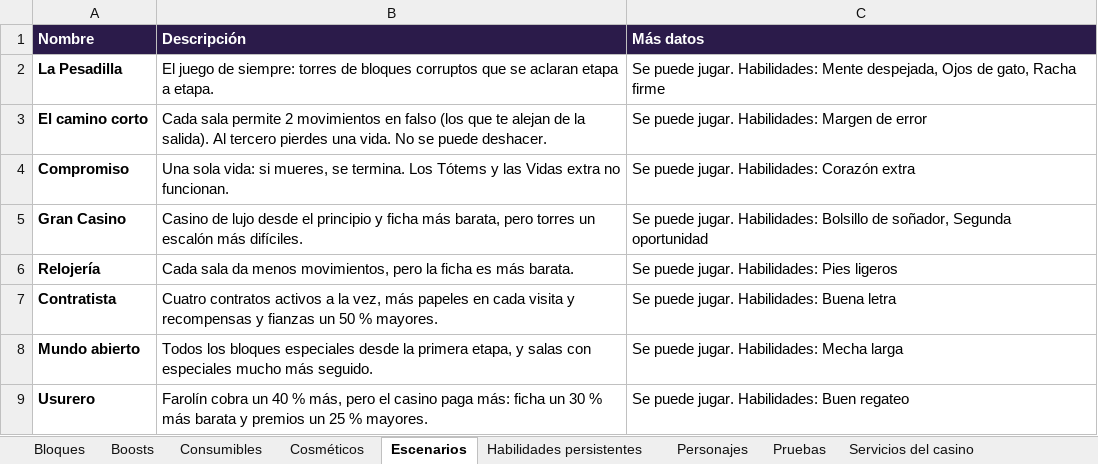
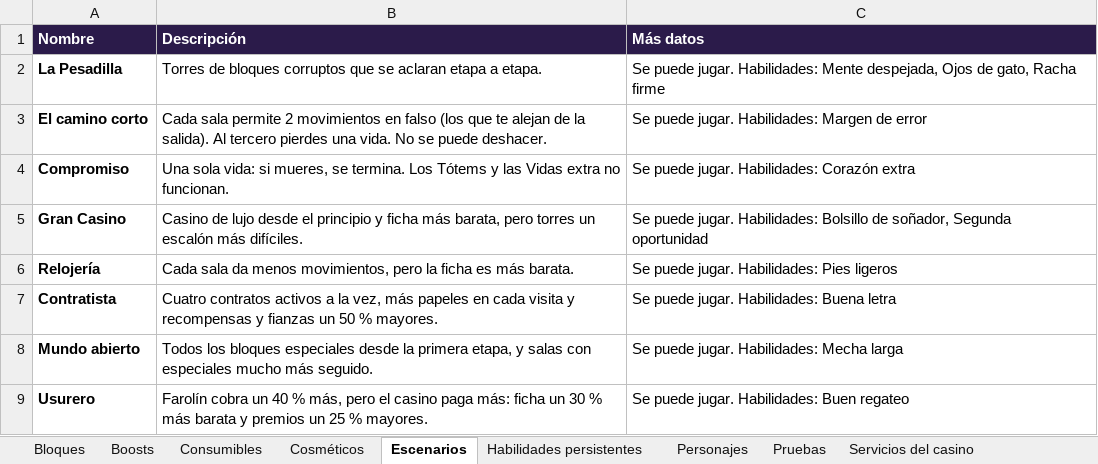
Before and after one commit to dante-sinesi/lucid-stakes, an Excel workbook: docs/catalogo.xlsx, sheet Escenarios, drawn as a sheet; values as stored, in another font and other column widths than the file's, no borders; the diff names each change by its address in the sheet, - before the commit and + after, or states it on an @@ line.

Commit message:
La Pesadilla: sin 'el juego de siempre' en la descripción

```diff
--- a/docs/catalogo.xlsx (sheet Escenarios)
+++ b/docs/catalogo.xlsx (sheet Escenarios)
-B2 (Descripción): El juego de siempre: torres de bloques…
+B2 (Descripción): Torres de bloques…
```
Also changed, not shown: 3 other files.
